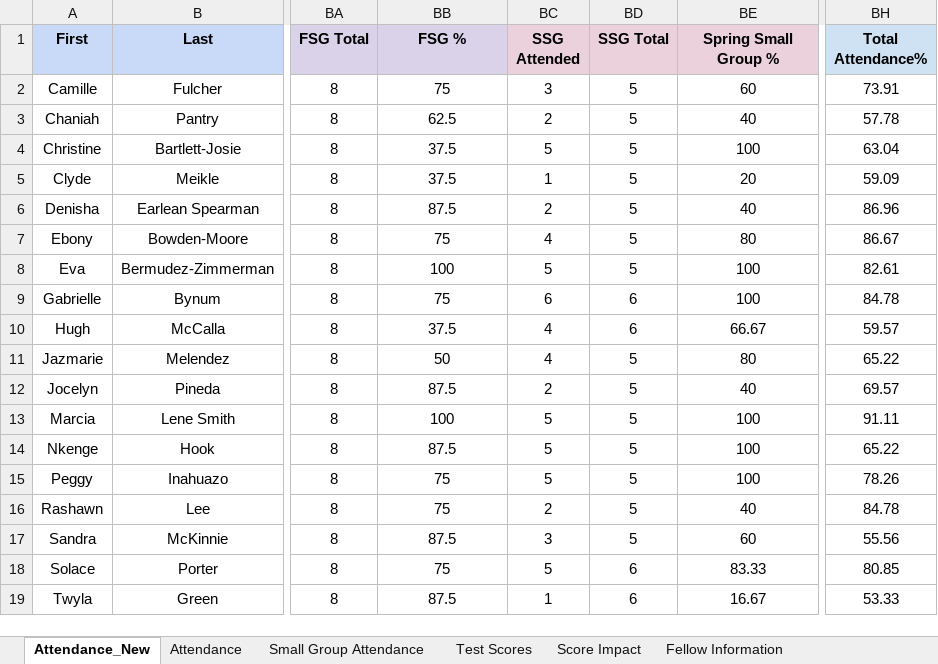
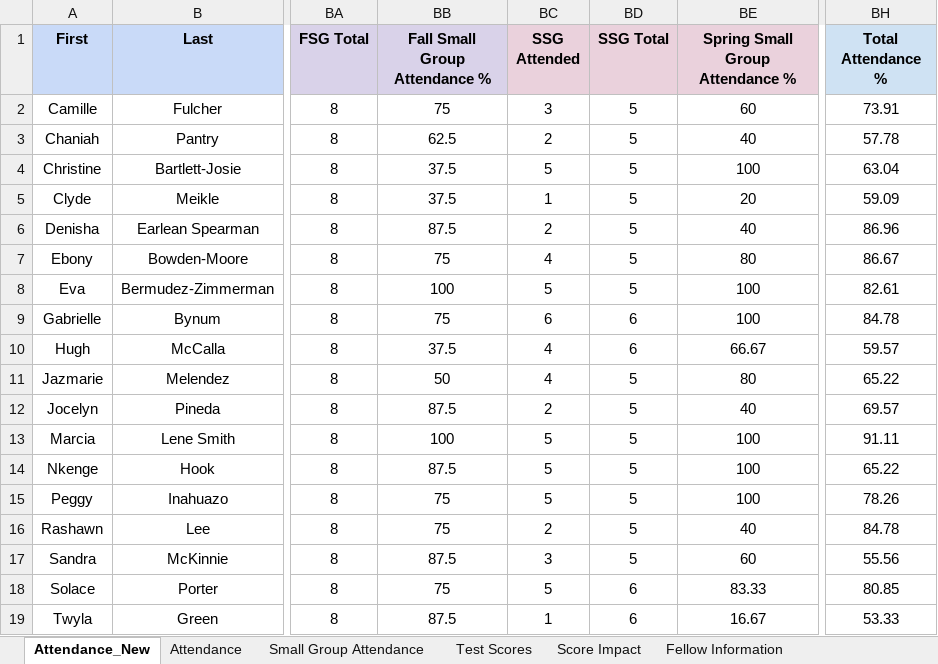
Before and after one commit to narayaprice/Access-to-Law-School-Dashboard, an Excel workbook: YA2LS Cohort 4 Data (2024 Fellows).xlsx, sheet Attendance_New, drawn as a sheet; only a part is shown, gaps mark what is left out; values as stored, in another font and other column widths than the file's, no borders; the diff names each change by its address in the sheet, - before the commit and + after, or states it on an @@ line.

```diff
--- a/YA2LS Cohort 4 Data (2024 Fellows).xlsx (sheet Attendance_New)
+++ b/YA2LS Cohort 4 Data (2024 Fellows).xlsx (sheet Attendance_New)
-BB1: FSG %
+BB1: Fall Small Group Attendance %
-BE1: Spring Small Group %
+BE1: Spring Small Group Attendance %
-BH1: Total Attendance%
+BH1: Total Attendance %
```
Also changed, not shown: 2 other files.
